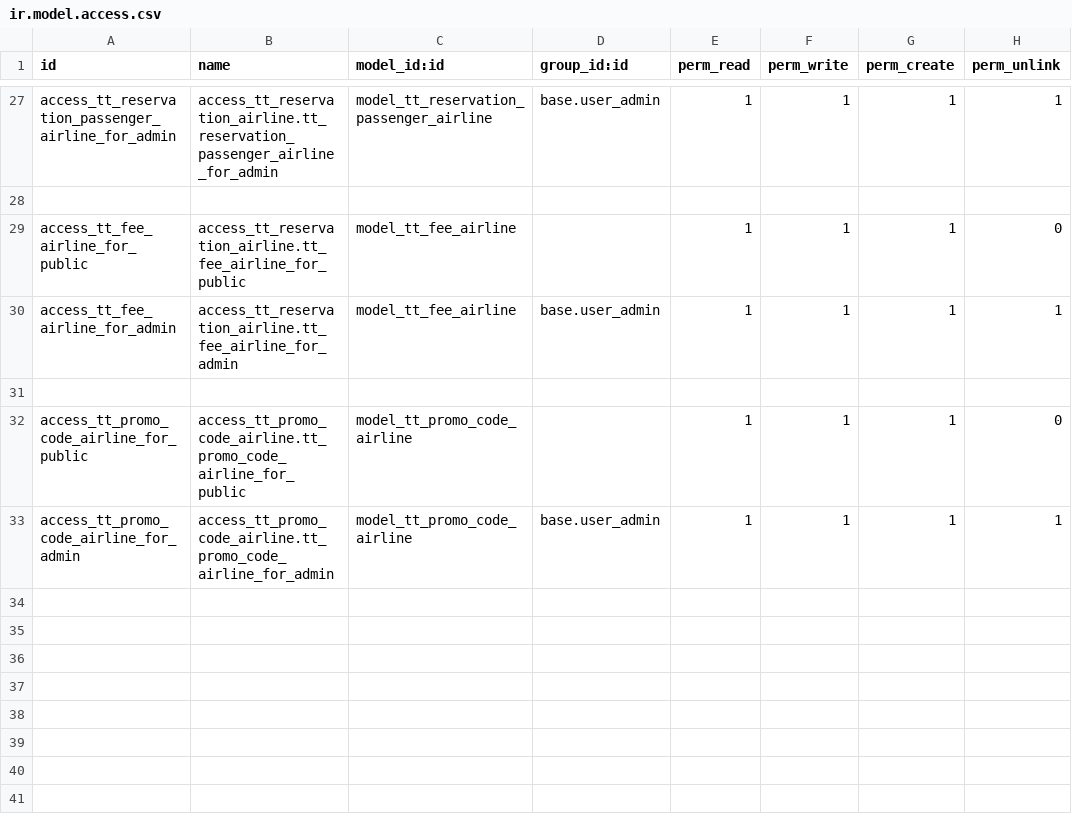
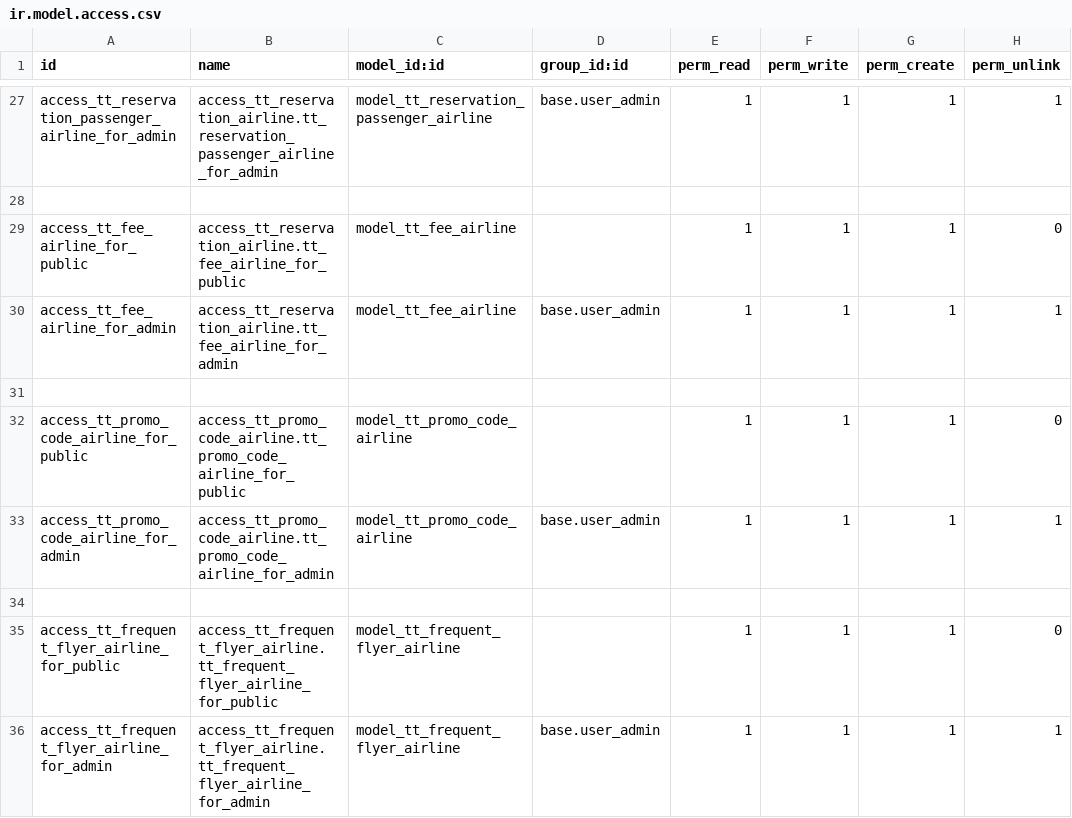
Before and after one commit to andygunawan96/odoo12_addons_tour_travel, a CSV file: tt_reservation_airline/security/ir.model.access.csv, drawn as a sheet; only a part is shown, gaps mark what is left out; the diff names each change by its address in the sheet, - before the commit and + after, or states it on an @@ line.

Commit message:
menambahkan loyalty program dan frequent flyer airline

```diff
--- a/tt_reservation_airline/security/ir.model.access.csv
+++ b/tt_reservation_airline/security/ir.model.access.csv
+row 34: (empty)
+row 35: access_tt_frequent_flyer_airline_for_public | access_tt_frequent_flyer_airline.tt_frequent_flyer_airline_for_public | model_tt_frequent_flyer_airline |  | 1 | 1 | 1 | 0
+row 36: access_tt_frequent_flyer_airline_for_admin | access_tt_frequent_flyer_airline.tt_frequent_flyer_airline_for_admin | model_tt_frequent_flyer_airline | base.user_admin | 1 | 1 | 1 | 1
```
Also changed, not shown: tt_base/security/ir.model.access.csv, 5 other files.
